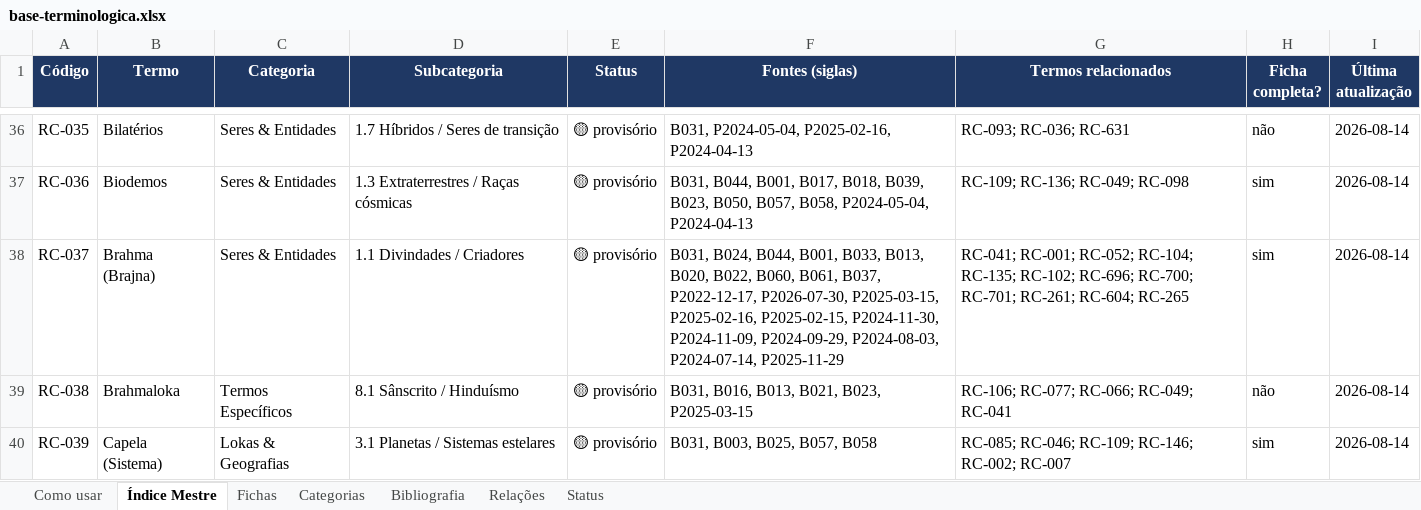
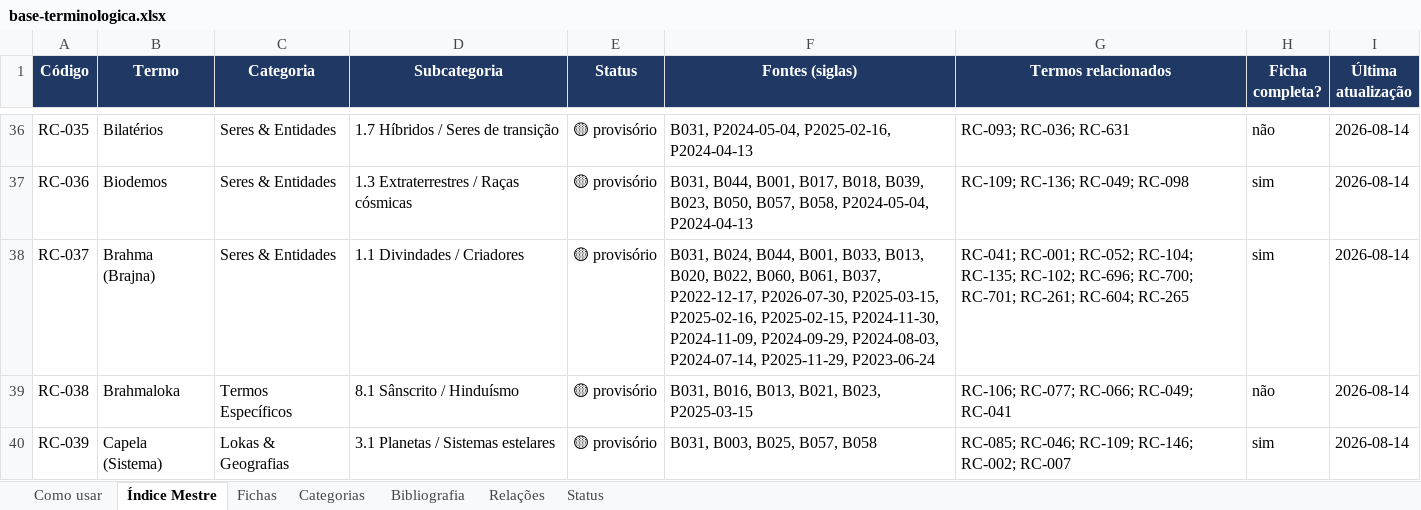
Before and after one commit to institutocura-maker/Termos-RC, an Excel workbook: base-terminologica.xlsx, sheet Índice Mestre, drawn as a sheet; only a part is shown, gaps mark what is left out; values as stored, in another font and other column widths than the file's, no borders; the diff covers the shown part only; the diff names each change by its address in the sheet, - before the commit and + after, or states it on an @@ line.

```diff
--- a/base-terminologica.xlsx (sheet Índice Mestre)
+++ b/base-terminologica.xlsx (sheet Índice Mestre)
-F38 (Fontes (siglas)): …P2024-08-03, P2024-07-14, P2025-11-29
+F38 (Fontes (siglas)): …P2024-08-03, P2024-07-14, P2025-11-29, P2023-06-24
```
Also changed, not shown: 10 edited cells elsewhere in this sheet, sheet Fichas, sheet Bibliografia, 16 other files.
